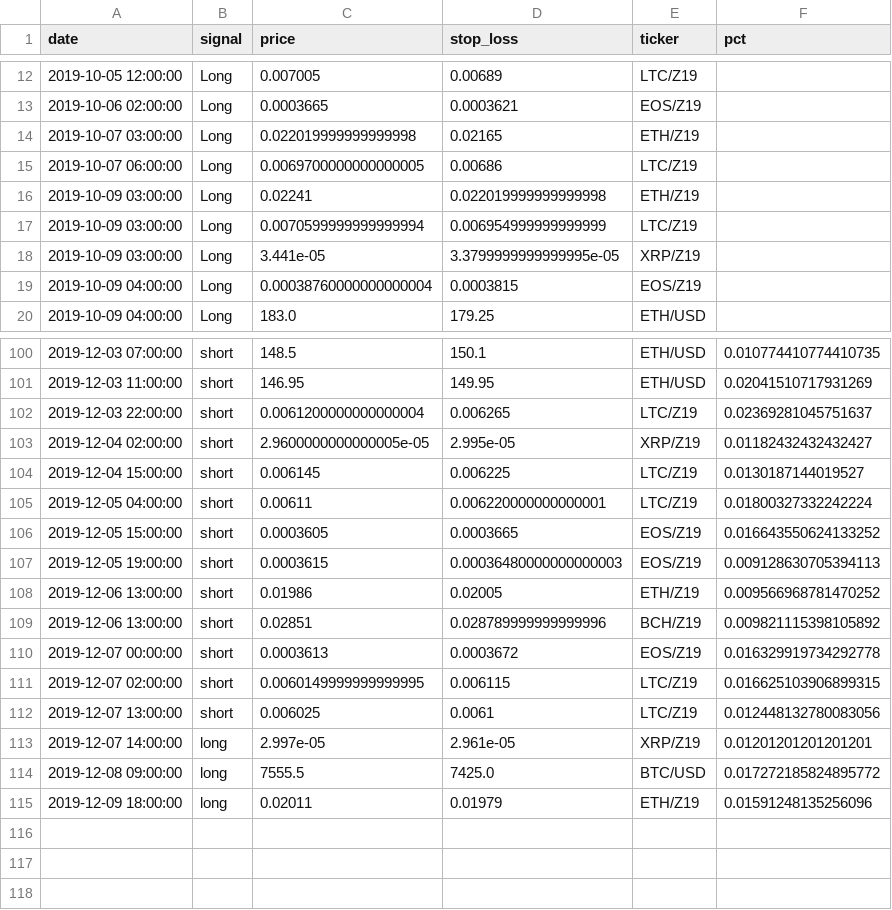
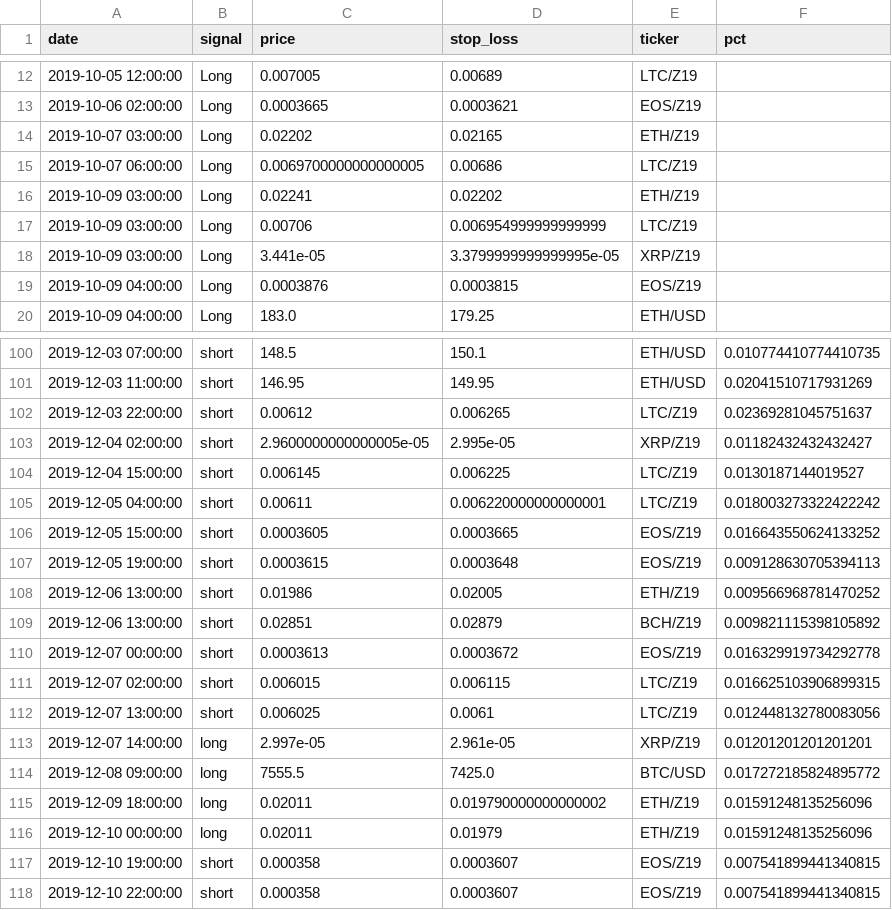
Before and after one commit to pegahcarter/All-Things-TA, a CSV file: data/signals/wc_elite.csv, drawn as a sheet; only a part is shown, gaps mark what is left out; the diff covers the shown part only.

```diff
--- a/data/signals/wc_elite.csv
+++ b/data/signals/wc_elite.csv
@@ -13,8 +13,8 @@ date,signal,price,stop_loss,ticker,pct
 2019-10-06 02:00:00,Long,0.0003665,0.0003621,EOS/Z19,
-2019-10-07 03:00:00,Long,0.022019999999999998,0.02165,ETH/Z19,
+2019-10-07 03:00:00,Long,0.02202,0.02165,ETH/Z19,
 2019-10-07 06:00:00,Long,0.0069700000000000005,0.00686,LTC/Z19,
-2019-10-09 03:00:00,Long,0.02241,0.022019999999999998,ETH/Z19,
-2019-10-09 03:00:00,Long,0.0070599999999999994,0.006954999999999999,LTC/Z19,
+2019-10-09 03:00:00,Long,0.02241,0.02202,ETH/Z19,
+2019-10-09 03:00:00,Long,0.00706,0.006954999999999999,LTC/Z19,
 2019-10-09 03:00:00,Long,3.441e-05,3.3799999999999995e-05,XRP/Z19,
-2019-10-09 04:00:00,Long,0.00038760000000000004,0.0003815,EOS/Z19,
+2019-10-09 04:00:00,Long,0.0003876,0.0003815,EOS/Z19,
 2019-10-09 04:00:00,Long,183.0,179.25,ETH/USD,
@@ -101,12 +101,12 @@ date,signal,price,stop_loss,ticker,pct
 2019-12-03 11:00:00,short,146.95,149.95,ETH/USD,0.02041510717931269
-2019-12-03 22:00:00,short,0.0061200000000000004,0.006265,LTC/Z19,0.02369281045751637
+2019-12-03 22:00:00,short,0.00612,0.006265,LTC/Z19,0.02369281045751637
 2019-12-04 02:00:00,short,2.9600000000000005e-05,2.995e-05,XRP/Z19,0.01182432432432427
 2019-12-04 15:00:00,short,0.006145,0.006225,LTC/Z19,0.0130187144019527
-2019-12-05 04:00:00,short,0.00611,0.006220000000000001,LTC/Z19,0.01800327332242224
+2019-12-05 04:00:00,short,0.00611,0.006220000000000001,LTC/Z19,0.018003273322422242
 2019-12-05 15:00:00,short,0.0003605,0.0003665,EOS/Z19,0.016643550624133252
-2019-12-05 19:00:00,short,0.0003615,0.00036480000000000003,EOS/Z19,0.009128630705394113
+2019-12-05 19:00:00,short,0.0003615,0.0003648,EOS/Z19,0.009128630705394113
 2019-12-06 13:00:00,short,0.01986,0.02005,ETH/Z19,0.009566968781470252
-2019-12-06 13:00:00,short,0.02851,0.028789999999999996,BCH/Z19,0.009821115398105892
+2019-12-06 13:00:00,short,0.02851,0.02879,BCH/Z19,0.009821115398105892
 2019-12-07 00:00:00,short,0.0003613,0.0003672,EOS/Z19,0.016329919734292778
-2019-12-07 02:00:00,short,0.0060149999999999995,0.006115,LTC/Z19,0.016625103906899315
+2019-12-07 02:00:00,short,0.006015,0.006115,LTC/Z19,0.016625103906899315
 2019-12-07 13:00:00,short,0.006025,0.0061,LTC/Z19,0.012448132780083056
@@ -114,2 +114,5 @@ date,signal,price,stop_loss,ticker,pct
 2019-12-08 09:00:00,long,7555.5,7425.0,BTC/USD,0.017272185824895772
-2019-12-09 18:00:00,long,0.02011,0.01979,ETH/Z19,0.01591248135256096
+2019-12-09 18:00:00,long,0.02011,0.019790000000000002,ETH/Z19,0.01591248135256096
+2019-12-10 00:00:00,long,0.02011,0.01979,ETH/Z19,0.01591248135256096
+2019-12-10 19:00:00,short,0.000358,0.0003607,EOS/Z19,0.007541899441340815
+2019-12-10 22:00:00,short,0.000358,0.0003607,EOS/Z19,0.007541899441340815
```
Also changed, not shown: 14 edited cells elsewhere in this file, data/signals/atta_insiders.csv, 2 other files.
